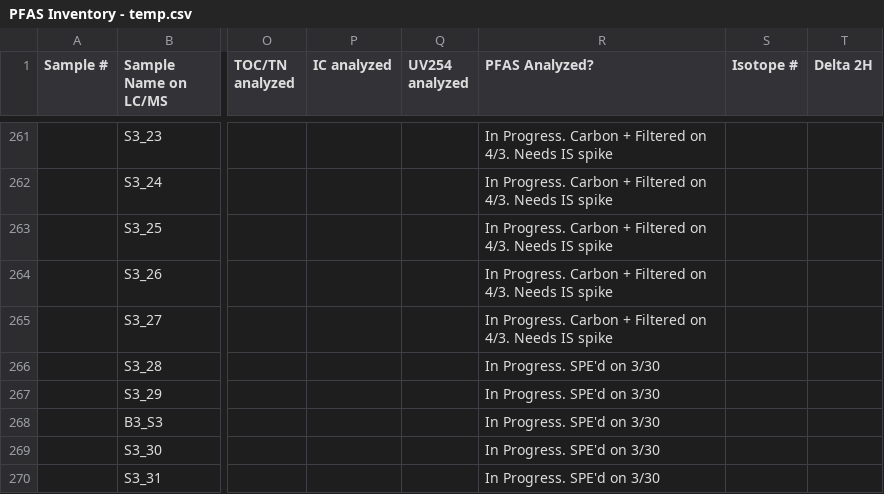
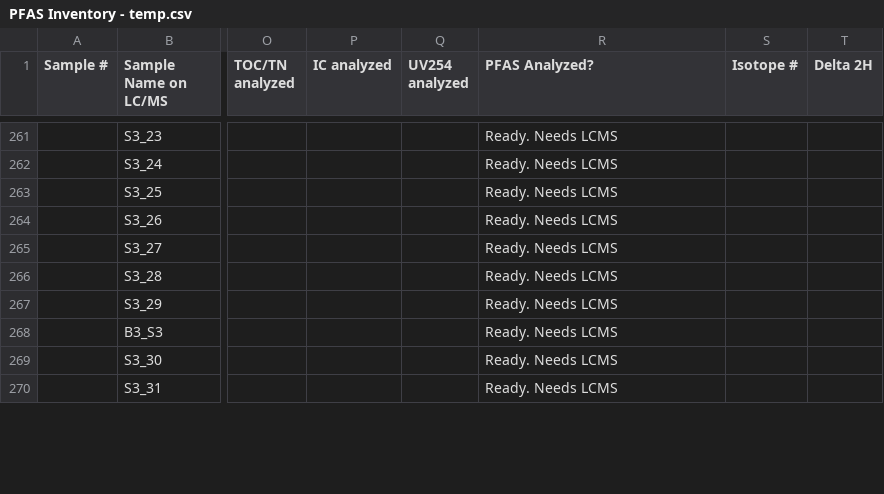
Before and after one commit to rvera177/MillRiver_PFAS, a CSV file: data/PFAS Inventory - temp.csv, drawn as a sheet; only a part is shown, gaps mark what is left out; the diff covers the shown part only; the diff names each change by its address in the sheet, - before the commit and + after, or states it on an @@ line.

```diff
--- a/data/PFAS Inventory - temp.csv
+++ b/data/PFAS Inventory - temp.csv
-R261:R265 (PFAS Analyzed?): In Progress. Carbon + Filtered on 4/3. Needs IS spike
+R261:R265 (PFAS Analyzed?): Ready. Needs LCMS
-R266:R270 (PFAS Analyzed?): In Progress. SPE'd on 3/30
+R266:R270 (PFAS Analyzed?): Ready. Needs LCMS
```
Also changed, not shown: 6 added rows and 99 edited cells elsewhere in this file.
